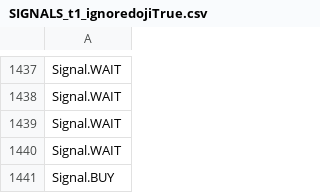
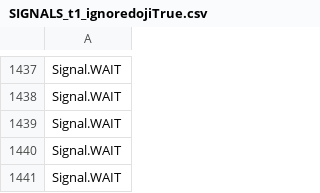
Before and after one commit to SyntaxSnack/bitmex-algo, a CSV file: IndicatorData/XBTUSD/Engulfing/SIGNALS_t1_ignoredojiTrue.csv, drawn as a sheet; only a part is shown, gaps mark what is left out.

```diff
--- a/IndicatorData/XBTUSD/Engulfing/SIGNALS_t1_ignoredojiTrue.csv
+++ b/IndicatorData/XBTUSD/Engulfing/SIGNALS_t1_ignoredojiTrue.csv
@@ -1440,2 +1440,2 @@ Signal.WAIT
 Signal.WAIT
-Signal.BUY
+Signal.WAIT
```
Also changed, not shown: IndicatorData/XBTUSD/Engulfing/SIGNALS_t0.5_ignoredojiFalse.csv, IndicatorData/XBTUSD/Engulfing/SIGNALS_t1_ignoredojiFalse.csv, 3 other files.
